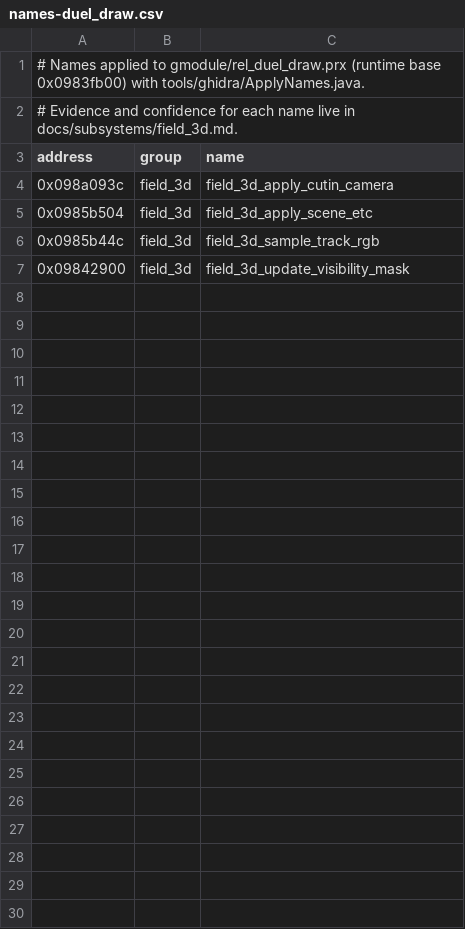
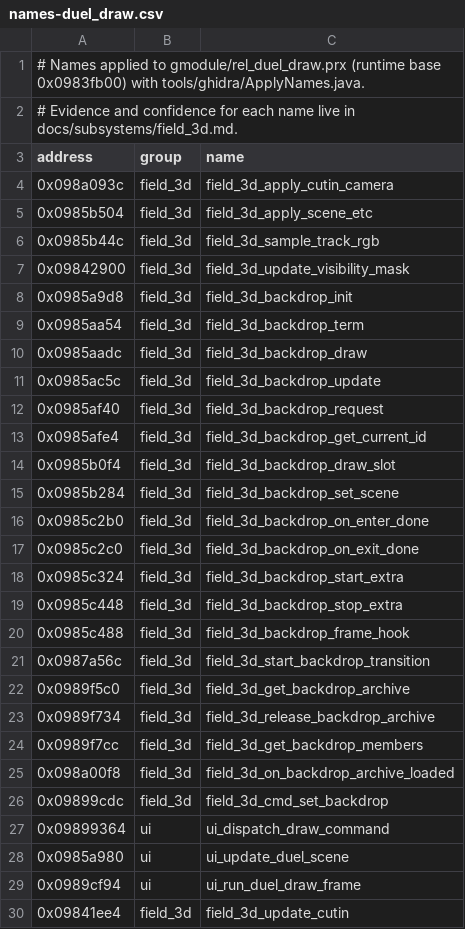
Before and after one commit to Tim-campy/ygo-gx-tagforce3-re, a CSV file: re/names-duel_draw.csv, drawn as a sheet.

```diff
--- a/re/names-duel_draw.csv
+++ b/re/names-duel_draw.csv
@@ -7 +7,24 @@ address,group,name
 0x09842900,field_3d,field_3d_update_visibility_mask
+0x0985a9d8,field_3d,field_3d_backdrop_init
+0x0985aa54,field_3d,field_3d_backdrop_term
+0x0985aadc,field_3d,field_3d_backdrop_draw
+0x0985ac5c,field_3d,field_3d_backdrop_update
+0x0985af40,field_3d,field_3d_backdrop_request
+0x0985afe4,field_3d,field_3d_backdrop_get_current_id
+0x0985b0f4,field_3d,field_3d_backdrop_draw_slot
+0x0985b284,field_3d,field_3d_backdrop_set_scene
+0x0985c2b0,field_3d,field_3d_backdrop_on_enter_done
+0x0985c2c0,field_3d,field_3d_backdrop_on_exit_done
+0x0985c324,field_3d,field_3d_backdrop_start_extra
+0x0985c448,field_3d,field_3d_backdrop_stop_extra
+0x0985c488,field_3d,field_3d_backdrop_frame_hook
+0x0987a56c,field_3d,field_3d_start_backdrop_transition
+0x0989f5c0,field_3d,field_3d_get_backdrop_archive
+0x0989f734,field_3d,field_3d_release_backdrop_archive
+0x0989f7cc,field_3d,field_3d_get_backdrop_members
+0x098a00f8,field_3d,field_3d_on_backdrop_archive_loaded
+0x09899cdc,field_3d,field_3d_cmd_set_backdrop
+0x09899364,ui,ui_dispatch_draw_command
+0x0985a980,ui,ui_update_duel_scene
+0x0989cf94,ui,ui_run_duel_draw_frame
+0x09841ee4,field_3d,field_3d_update_cutin
```
Also changed, not shown: re/names.csv, 8 other files.
